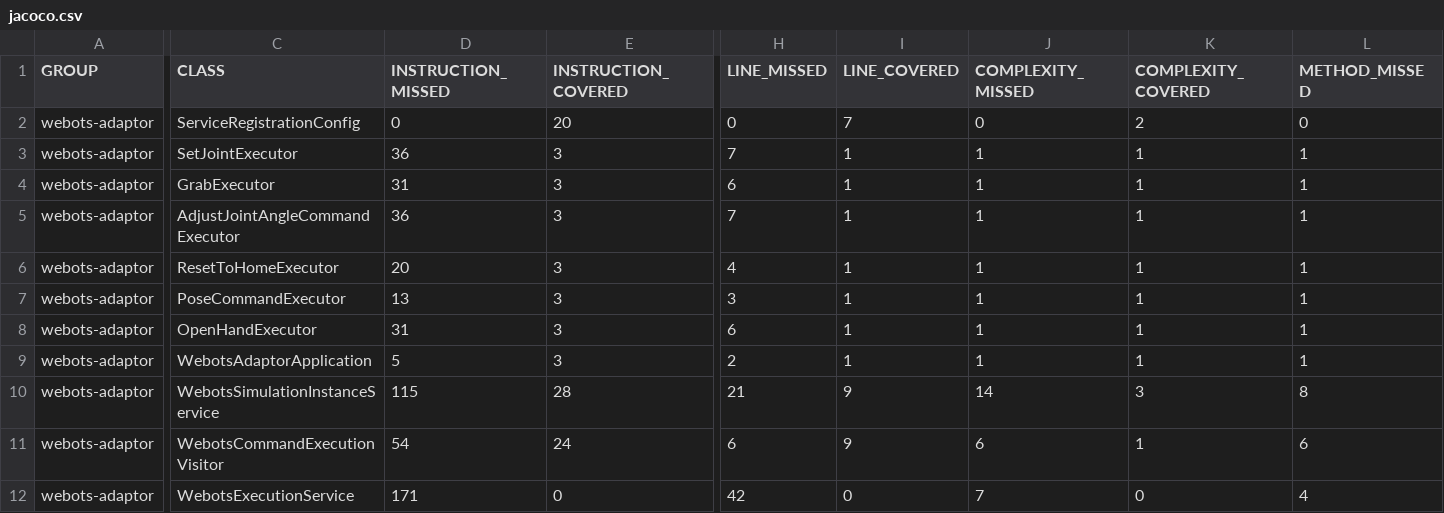
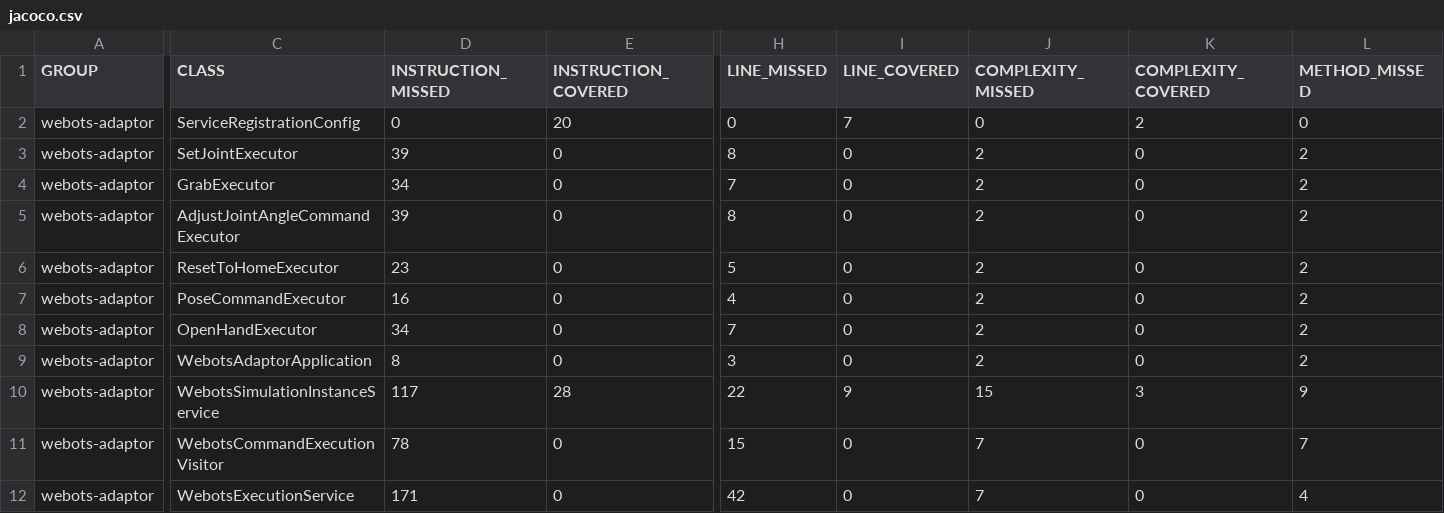
Before and after one commit to jku-swe-simcomp/simcomp-services, a CSV file: webots-adaptor/jacoco.csv, drawn as a sheet; only a part is shown, gaps mark what is left out; the diff covers the shown part only; the diff names each change by its address in the sheet, - before the commit and + after, or states it on an @@ line.

```diff
--- a/webots-adaptor/jacoco.csv
+++ b/webots-adaptor/jacoco.csv
-D3 (INSTRUCTION_MISSED): 36
+D3 (INSTRUCTION_MISSED): 39
-E3:E9 (INSTRUCTION_COVERED): 3
+E3:E9 (INSTRUCTION_COVERED): 0
-H3 (LINE_MISSED): 7
+H3 (LINE_MISSED): 8
-I3:I9 (LINE_COVERED): 1
+I3:I9 (LINE_COVERED): 0
-J3:J9 (COMPLEXITY_MISSED): 1
+J3:J9 (COMPLEXITY_MISSED): 2
-K3:K9 (COMPLEXITY_COVERED): 1
+K3:K9 (COMPLEXITY_COVERED): 0
-L3:L9 (METHOD_MISSED): 1
+L3:L9 (METHOD_MISSED): 2
-D4 (INSTRUCTION_MISSED): 31
+D4 (INSTRUCTION_MISSED): 34
-H4 (LINE_MISSED): 6
+H4 (LINE_MISSED): 7
-D5 (INSTRUCTION_MISSED): 36
+D5 (INSTRUCTION_MISSED): 39
-H5 (LINE_MISSED): 7
+H5 (LINE_MISSED): 8
-D6 (INSTRUCTION_MISSED): 20
+D6 (INSTRUCTION_MISSED): 23
-H6 (LINE_MISSED): 4
+H6 (LINE_MISSED): 5
-D7 (INSTRUCTION_MISSED): 13
+D7 (INSTRUCTION_MISSED): 16
-H7 (LINE_MISSED): 3
+H7 (LINE_MISSED): 4
-D8 (INSTRUCTION_MISSED): 31
+D8 (INSTRUCTION_MISSED): 34
-H8 (LINE_MISSED): 6
+H8 (LINE_MISSED): 7
-D9 (INSTRUCTION_MISSED): 5
+D9 (INSTRUCTION_MISSED): 8
-H9 (LINE_MISSED): 2
+H9 (LINE_MISSED): 3
-D10 (INSTRUCTION_MISSED): 115
+D10 (INSTRUCTION_MISSED): 117
-H10 (LINE_MISSED): 21
+H10 (LINE_MISSED): 22
-J10 (COMPLEXITY_MISSED): 14
+J10 (COMPLEXITY_MISSED): 15
-L10 (METHOD_MISSED): 8
+L10 (METHOD_MISSED): 9
-D11 (INSTRUCTION_MISSED): 54
+D11 (INSTRUCTION_MISSED): 78
-E11 (INSTRUCTION_COVERED): 24
+E11 (INSTRUCTION_COVERED): 0
-H11 (LINE_MISSED): 6
+H11 (LINE_MISSED): 15
-I11 (LINE_COVERED): 9
+I11 (LINE_COVERED): 0
-J11 (COMPLEXITY_MISSED): 6
+J11 (COMPLEXITY_MISSED): 7
-K11 (COMPLEXITY_COVERED): 1
+K11 (COMPLEXITY_COVERED): 0
-L11 (METHOD_MISSED): 6
+L11 (METHOD_MISSED): 7
```
Also changed, not shown: 28 edited cells elsewhere in this file, 35 other files.
